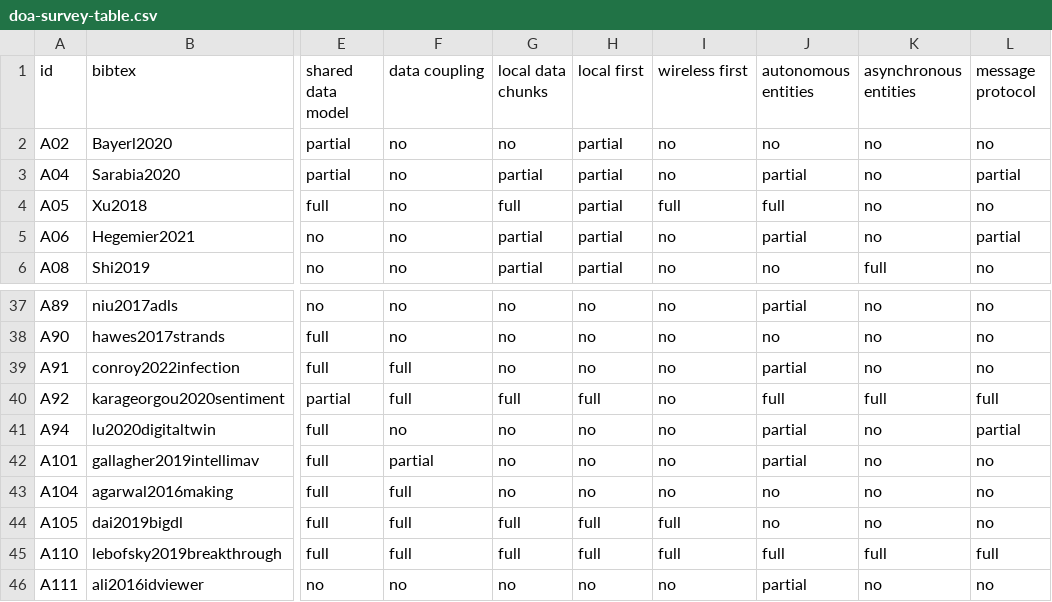
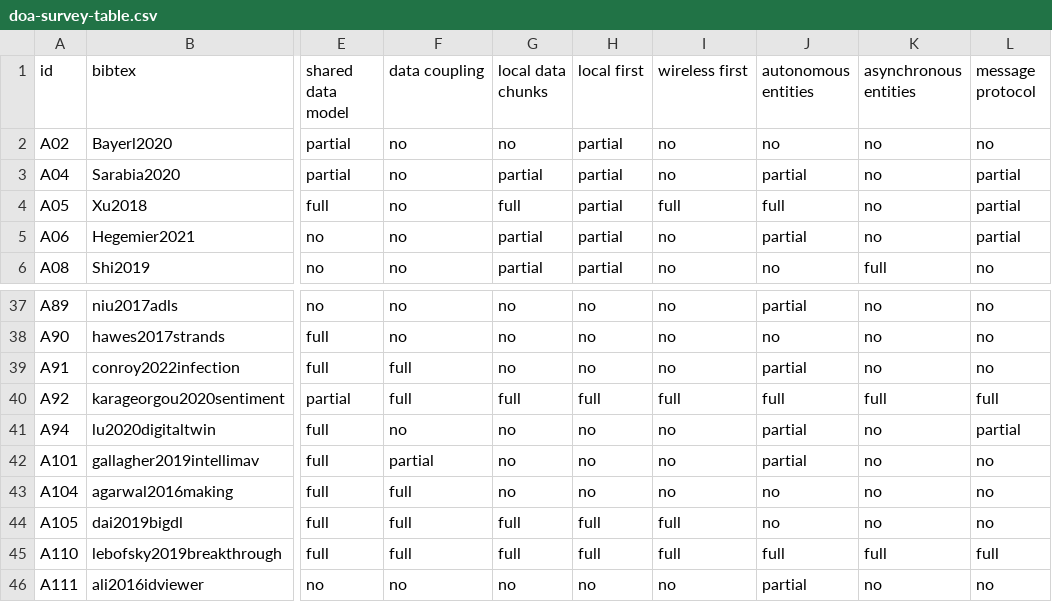
Before and after one commit to cabrerac/doa-survey-plots, a CSV file: data/doa-survey-table.csv, drawn as a sheet; only a part is shown, gaps mark what is left out; the diff names each change by its address in the sheet, - before the commit and + after, or states it on an @@ line.

Commit message:
updating table and figures

```diff
--- a/data/doa-survey-table.csv
+++ b/data/doa-survey-table.csv
-L4 (message protocol): no
+L4 (message protocol): partial
-I40 (wireless first): no
+I40 (wireless first): full
```
Also changed, not shown: 6 other files.
